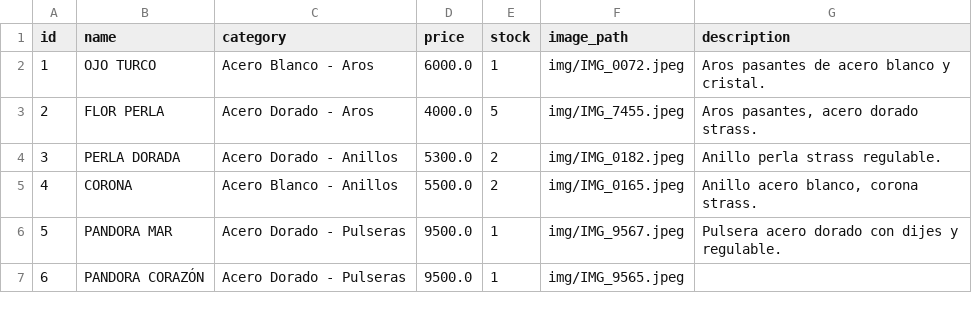
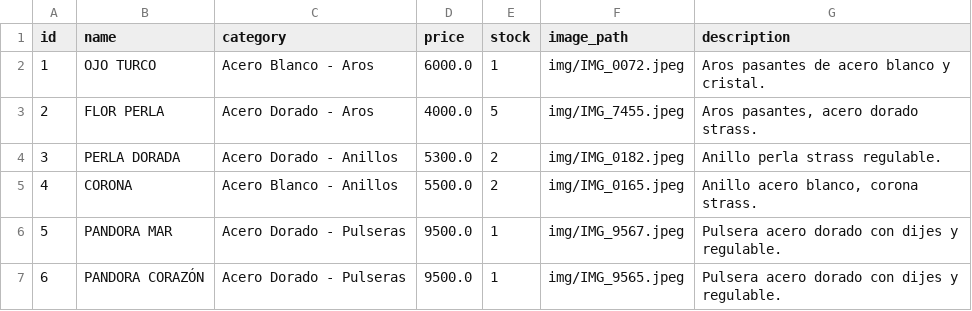
Before and after one commit to PierottiBR/glint_tienda_online, a CSV file: files_csv/products.csv, drawn as a sheet.

Commit message:
Actualización masiva de inventario

```diff
--- a/files_csv/products.csv
+++ b/files_csv/products.csv
@@ -6,2 +6,2 @@ id,name,category,price,stock,image_path,description
 5,PANDORA MAR ,Acero Dorado - Pulseras,9500.0,1,img/IMG_9567.jpeg,Pulsera acero dorado con dijes y regulable.
-6,PANDORA CORAZÓN ,Acero Dorado - Pulseras,9500.0,1,img/IMG_9565.jpeg,
+6,PANDORA CORAZÓN ,Acero Dorado - Pulseras,9500.0,1,img/IMG_9565.jpeg,Pulsera acero dorado con dijes y regulable.
```
